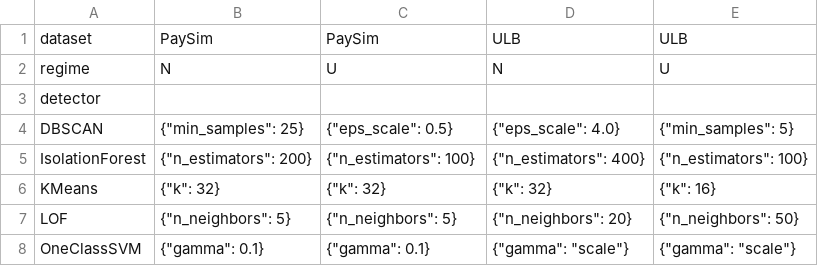
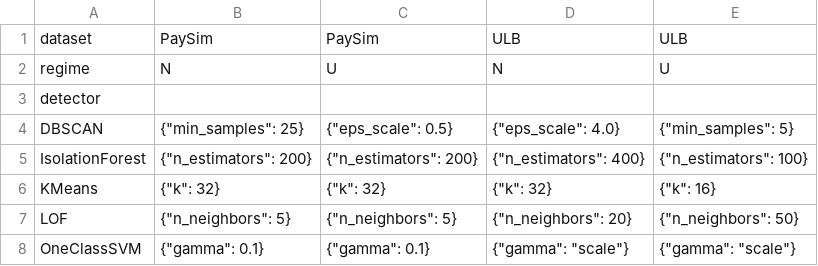
Before and after one commit to ABDELLATIFELBADRAOUI/unsupervised-fraud-detection, a CSV file: results/phase0/table3_selected_block.csv, drawn as a sheet.

Commit message:
v1.3.0: phase0 selection files as in 1.2.0 (200 trees, PaySim U)

```diff
--- a/results/phase0/table3_selected_block.csv
+++ b/results/phase0/table3_selected_block.csv
@@ -4,3 +4,3 @@ detector,,,,
 DBSCAN,"{""min_samples"": 25}","{""eps_scale"": 0.5}","{""eps_scale"": 4.0}","{""min_samples"": 5}"
-IsolationForest,"{""n_estimators"": 200}","{""n_estimators"": 100}","{""n_estimators"": 400}","{""n_estimators"": 100}"
+IsolationForest,"{""n_estimators"": 200}","{""n_estimators"": 200}","{""n_estimators"": 400}","{""n_estimators"": 100}"
 KMeans,"{""k"": 32}","{""k"": 32}","{""k"": 32}","{""k"": 16}"
```
Also changed, not shown: results/phase0/table16_hyperparameter_selected.csv.
